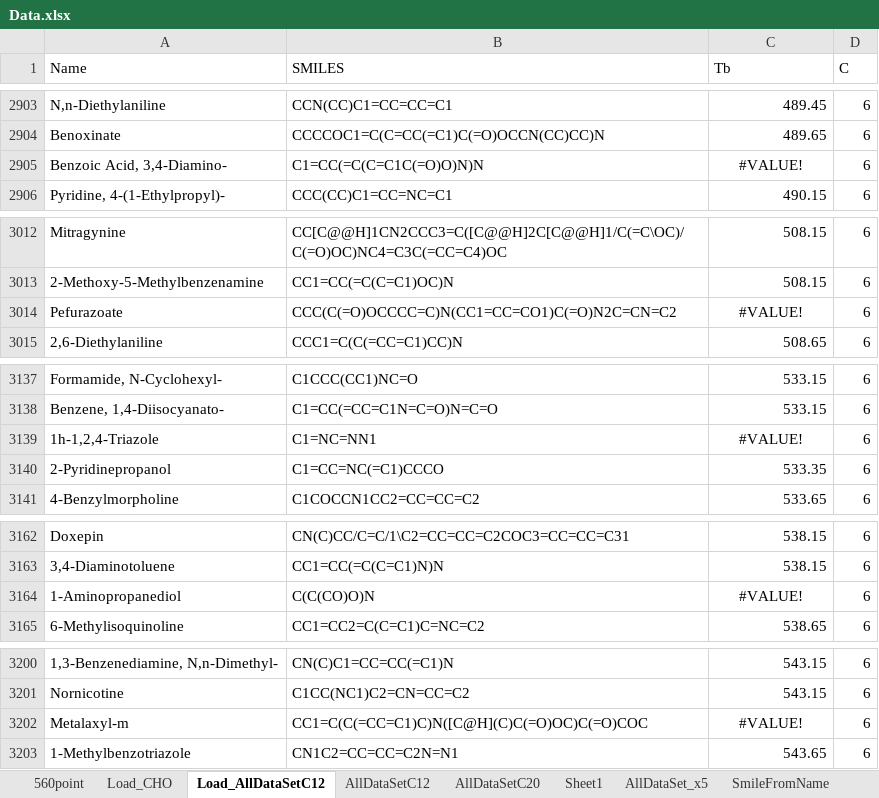
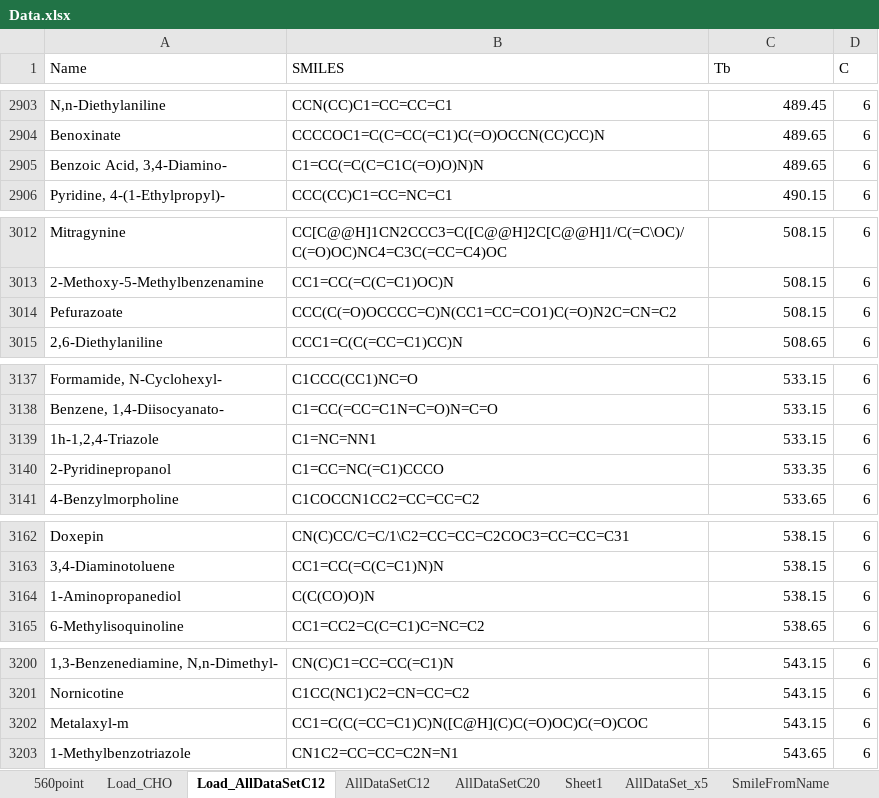
Before and after one commit to Sawahiko/SMILE_to_Feature, an Excel workbook: Data.xlsx, sheet Load_AllDataSetC12, drawn as a sheet; only a part is shown, gaps mark what is left out; values as stored, in another font and other column widths than the file's, no borders; charts and pictures and table styles not drawn; the diff covers the shown part only; the diff names each change by its address in the sheet, - before the commit and + after, or states it on an @@ line.

```diff
--- a/Data.xlsx (sheet Load_AllDataSetC12)
+++ b/Data.xlsx (sheet Load_AllDataSetC12)
-C2905 (Tb): #VALUE!
+C2905 (Tb): 489.65
-C2905 alignment: center
+C2905 alignment: right
-C3014 (Tb): #VALUE!
+C3014 (Tb): 508.15
-C3014 alignment: center
+C3014 alignment: right
-C3139 (Tb): #VALUE!
+C3139 (Tb): 533.15
-C3139 alignment: center
+C3139 alignment: right
-C3164 (Tb): #VALUE!
+C3164 (Tb): 538.15
-C3164 alignment: center
+C3164 alignment: right
-C3202 (Tb): #VALUE!
+C3202 (Tb): 543.15
-C3202 alignment: center
+C3202 alignment: right
```
Also changed, not shown: 2 edited cells and cell formats elsewhere in this sheet, sheet SmileFromName2, charts or pictures, 2 other files.
